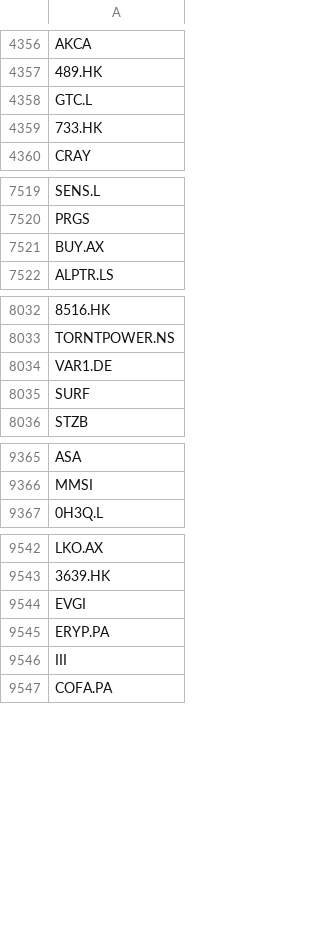
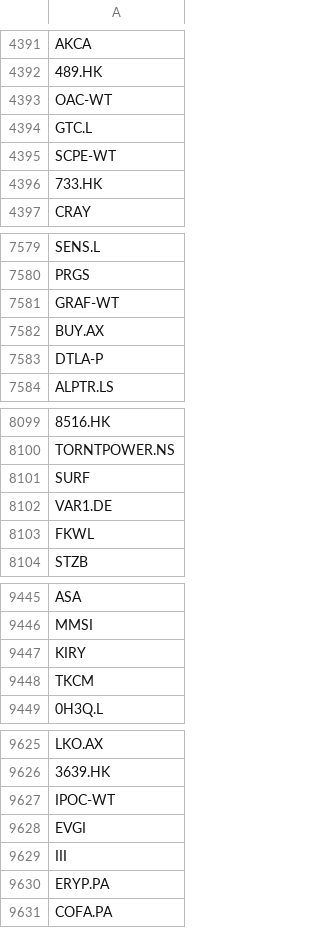
Before and after one commit to fedsalluzz/Finance_v1, a CSV file: saved_data/Financial_statement_Ticker_List_.csv, drawn as a sheet; only a part is shown, gaps mark what is left out; the diff covers the shown part only; the diff names each change by its address in the sheet, - before the commit and + after, or states it on an @@ line.

```diff
--- a/saved_data/Financial_statement_Ticker_List_.csv
+++ b/saved_data/Financial_statement_Ticker_List_.csv
+row 4393: OAC-WT
+row 4395: SCPE-WT
+row 7581: GRAF-WT
+row 7583: DTLA-P
-row 8034: VAR1.DE
+row 8102: VAR1.DE
+row 8103: FKWL
+row 9447: KIRY
+row 9448: TKCM
+row 9627: IPOC-WT
-row 9545: ERYP.PA
+row 9630: ERYP.PA
```
Also changed, not shown: 145 added rows and 14 moved rows elsewhere in this file, saved_data/balance_sheet/AAPL_balance_sheet.csv, saved_data/csv/AAPL_now_click.csv, 15 other files.
